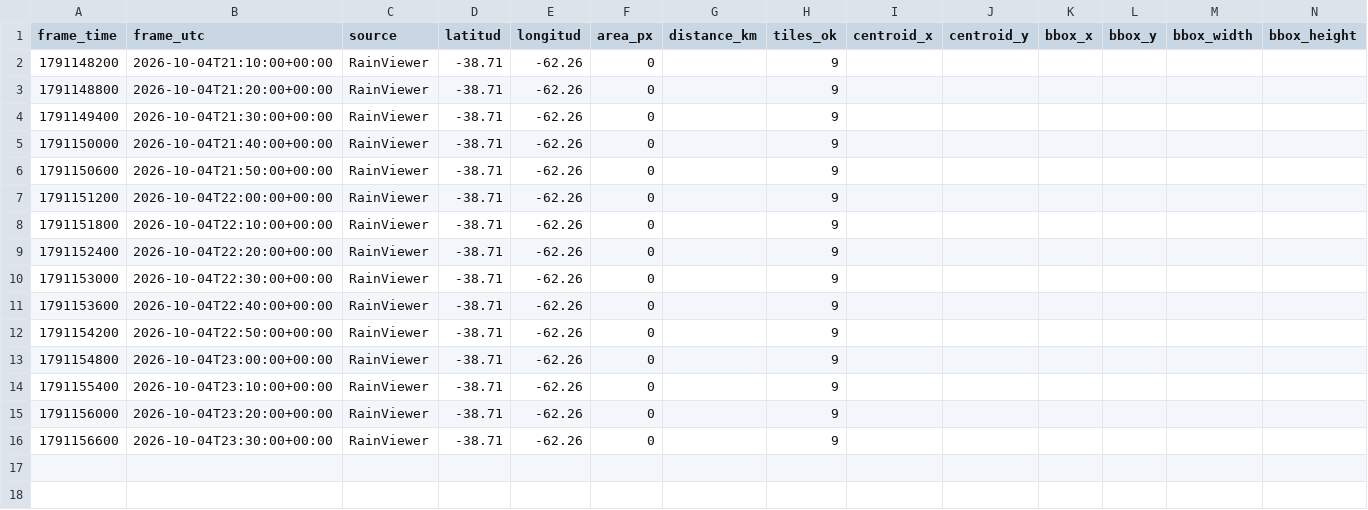
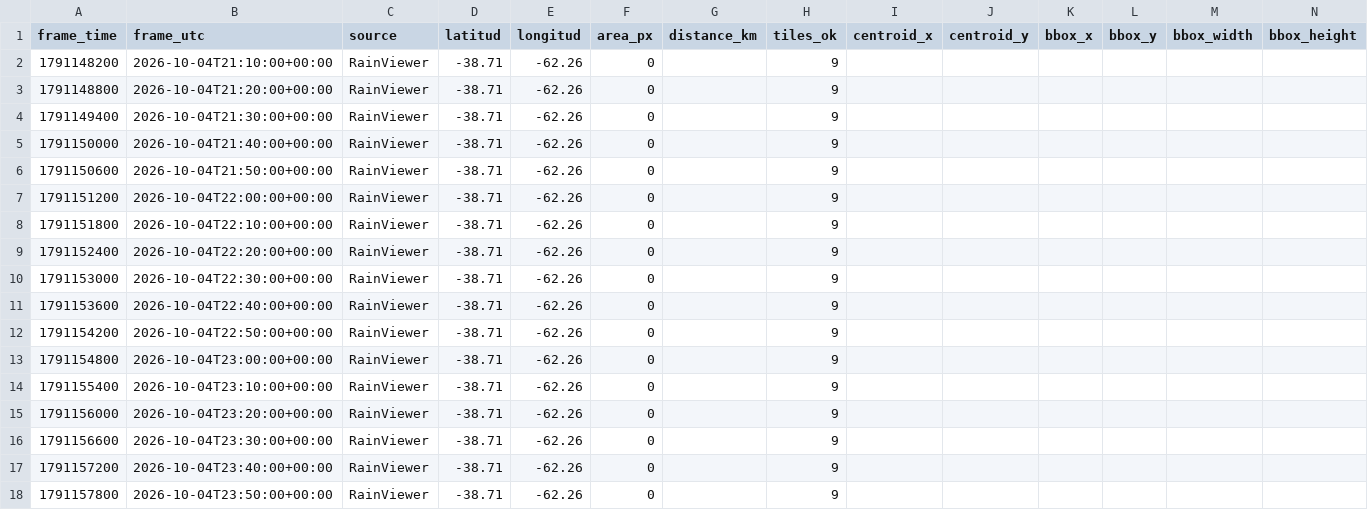
Before and after one commit to lucas12839/Clima-ar, a CSV file: data/radar/radar_features_rainviewer.csv, drawn as a sheet; the diff names each change by its address in the sheet, - before the commit and + after, or states it on an @@ line.

Commit message:
update radar RainViewer

```diff
--- a/data/radar/radar_features_rainviewer.csv
+++ b/data/radar/radar_features_rainviewer.csv
+row 17: 1791157200 | 2026-10-04T23:40:00+00:00 | RainViewer | -38.71 | -62.26 | 0 |  | 9
+row 18: 1791157800 | 2026-10-04T23:50:00+00:00 | RainViewer | -38.71 | -62.26 | 0 |  | 9
```
Also changed, not shown: 3 other files.
